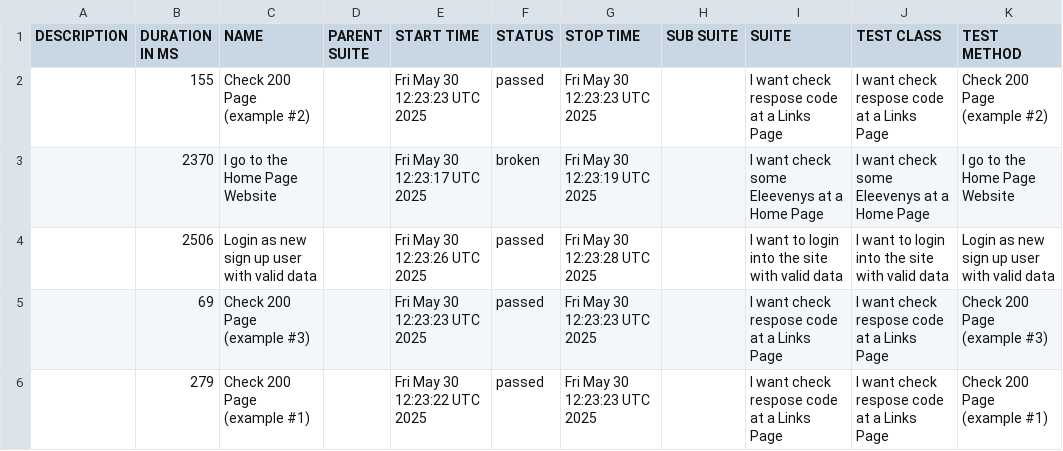
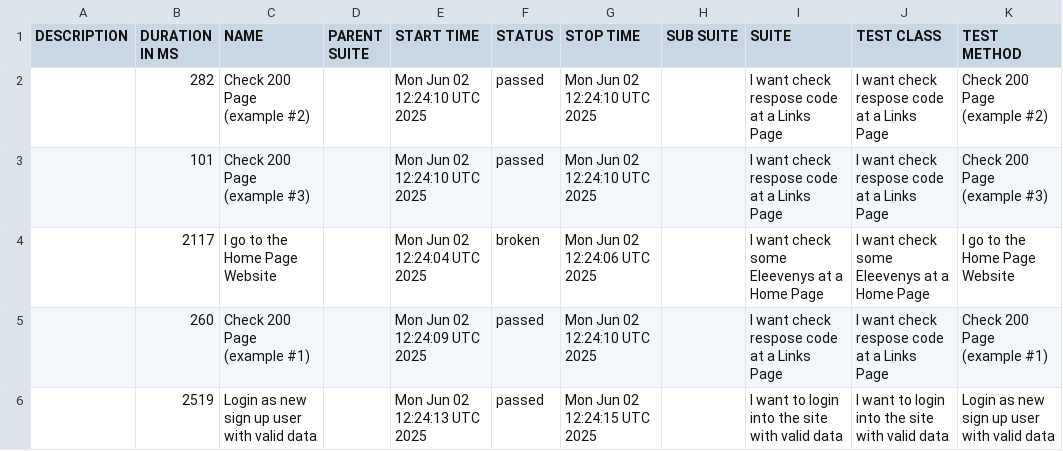
Before and after one commit to tmqa2408/cypress_Cucumber_BDD, a CSV file: data/suites.csv, drawn as a sheet.

```diff
--- a/data/suites.csv
+++ b/data/suites.csv
@@ -1,6 +1,6 @@
 "DESCRIPTION","DURATION IN MS","NAME","PARENT SUITE","START TIME","STATUS","STOP TIME","SUB SUITE","SUITE","TEST CLASS","TEST METHOD"
-"","155","Check 200 Page (example #2)","","Fri May 30 12:23:23 UTC 2025","passed","Fri May 30 12:23:23 UTC 2025","","I want check respose code at a Links Page","I want check respose code at a Links Page","Check 200 Page (example #2)"
-"","2370","I go to the Home Page Website","","Fri May 30 12:23:17 UTC 2025","broken","Fri May 30 12:23:19 UTC 2025","","I want check some Eleevenys at a Home Page","I want check some Eleevenys at a Home Page","I go to the Home Page Website"
-"","2506","Login as new sign up user with valid data","","Fri May 30 12:23:26 UTC 2025","passed","Fri May 30 12:23:28 UTC 2025","","I want to login into the site with valid data","I want to login into the site with valid data","Login as new sign up user with valid data"
-"","69","Check 200 Page (example #3)","","Fri May 30 12:23:23 UTC 2025","passed","Fri May 30 12:23:23 UTC 2025","","I want check respose code at a Links Page","I want check respose code at a Links Page","Check 200 Page (example #3)"
-"","279","Check 200 Page (example #1)","","Fri May 30 12:23:22 UTC 2025","passed","Fri May 30 12:23:23 UTC 2025","","I want check respose code at a Links Page","I want check respose code at a Links Page","Check 200 Page (example #1)"
+"","282","Check 200 Page (example #2)","","Mon Jun 02 12:24:10 UTC 2025","passed","Mon Jun 02 12:24:10 UTC 2025","","I want check respose code at a Links Page","I want check respose code at a Links Page","Check 200 Page (example #2)"
+"","101","Check 200 Page (example #3)","","Mon Jun 02 12:24:10 UTC 2025","passed","Mon Jun 02 12:24:10 UTC 2025","","I want check respose code at a Links Page","I want check respose code at a Links Page","Check 200 Page (example #3)"
+"","2117","I go to the Home Page Website","","Mon Jun 02 12:24:04 UTC 2025","broken","Mon Jun 02 12:24:06 UTC 2025","","I want check some Eleevenys at a Home Page","I want check some Eleevenys at a Home Page","I go to the Home Page Website"
+"","260","Check 200 Page (example #1)","","Mon Jun 02 12:24:09 UTC 2025","passed","Mon Jun 02 12:24:10 UTC 2025","","I want check respose code at a Links Page","I want check respose code at a Links Page","Check 200 Page (example #1)"
+"","2519","Login as new sign up user with valid data","","Mon Jun 02 12:24:13 UTC 2025","passed","Mon Jun 02 12:24:15 UTC 2025","","I want to login into the site with valid data","I want to login into the site with valid data","Login as new sign up user with valid data"
```
Also changed, not shown: 25 other files.
